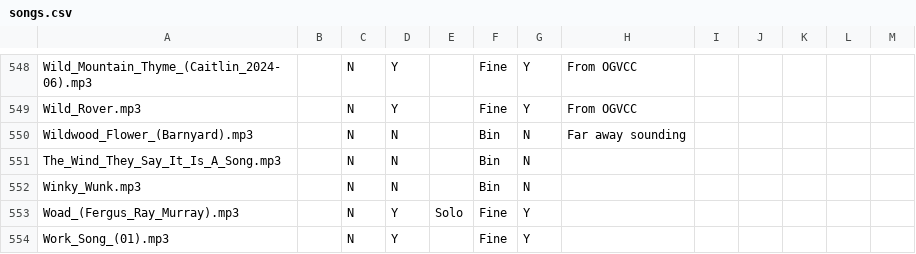
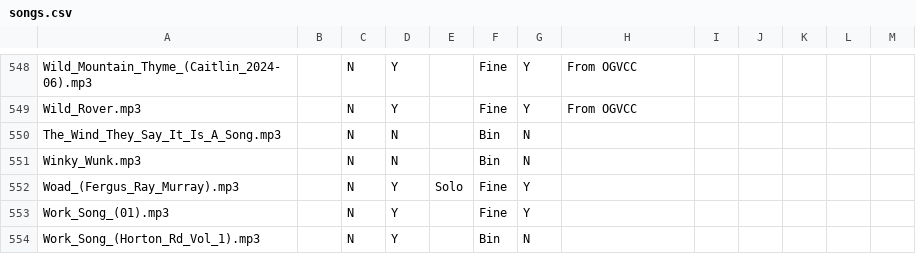
Before and after one commit to IMP1/virtualcampfire, a CSV file: songs.csv, drawn as a sheet; only a part is shown, gaps mark what is left out; the shorter side is filled out with more unchanged rows.

```diff
--- a/songs.csv
+++ b/songs.csv
@@ -549,3 +549,2 @@ Wild_Mountain_Thyme_(Caitlin_2024-06).mp3,,N,Y,,Fine,Y,From OGVCC,,,,,,
 Wild_Rover.mp3,,N,Y,,Fine,Y,From OGVCC,,,,,
-Wildwood_Flower_(Barnyard).mp3,,N,N,,Bin,N,Far away sounding,,,,,
 The_Wind_They_Say_It_Is_A_Song.mp3,,N,N,,Bin,N,,,,,,
```
Also changed, not shown: 1 other file.
